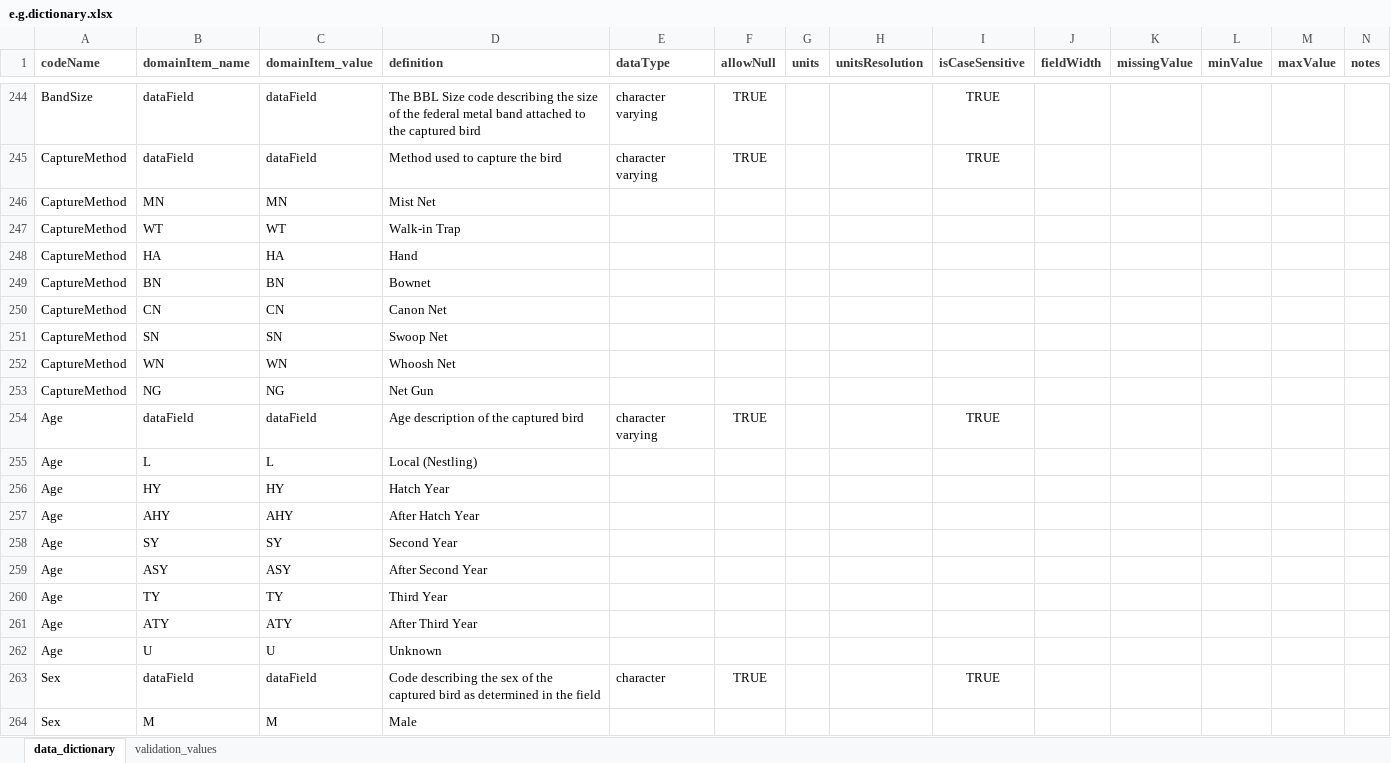
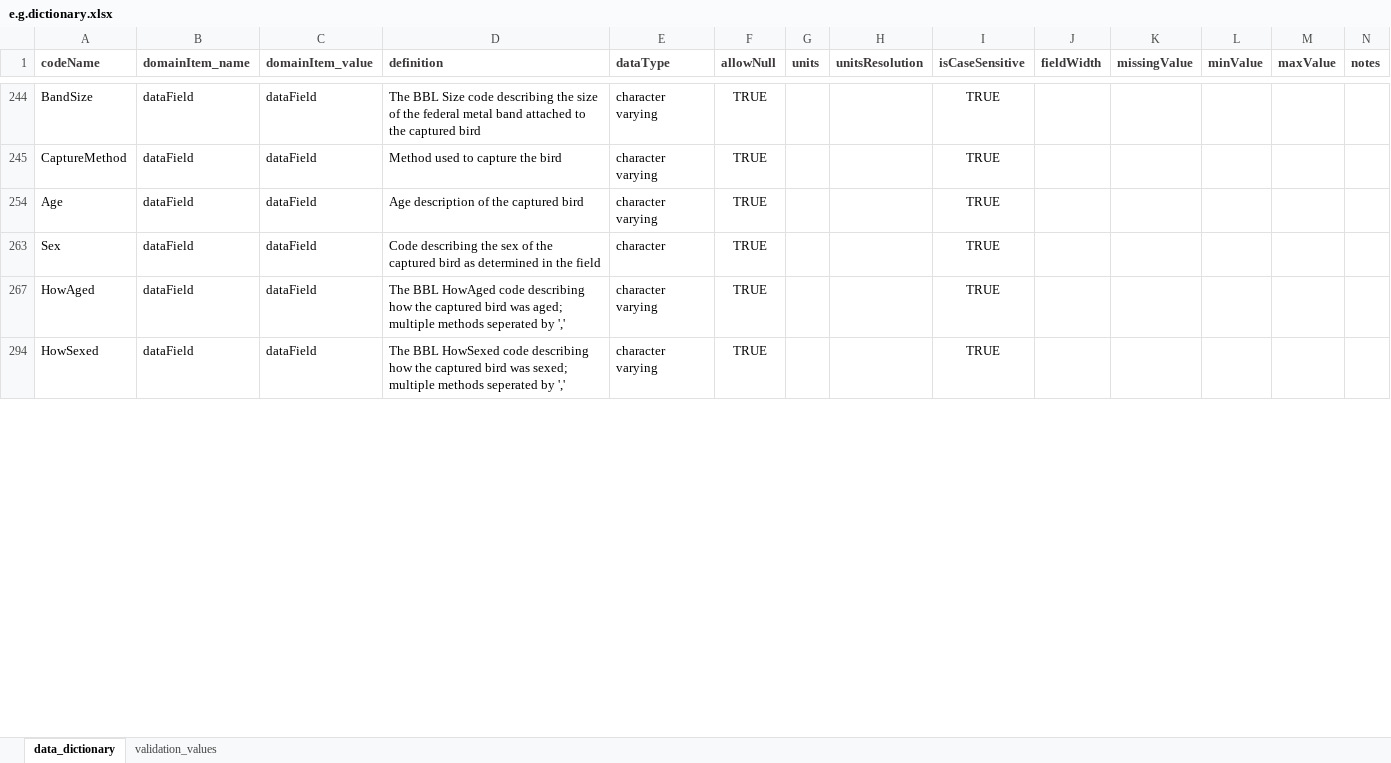
Before and after one commit to hdvincelette/mdJSONdictio, an Excel workbook: inst/extdata/e.g.dictionary.xlsx, sheet data_dictionary, drawn as a sheet; only a part is shown, gaps mark what is left out; the shorter side is filled out with more unchanged rows; values as stored, in another font and other column widths than the file's, no borders; the diff covers the shown part only; the diff names each change by its address in the sheet, - before the commit and + after, or states it on an @@ line.

Commit message:
Update e.g.dictionary.xlsx

```diff
--- a/inst/extdata/e.g.dictionary.xlsx (sheet data_dictionary)
+++ b/inst/extdata/e.g.dictionary.xlsx (sheet data_dictionary)
@@ row 246 hidden: CaptureMethod | MN | MN | Mist Net @@
@@ row 247 hidden: CaptureMethod | WT | WT | Walk-in Trap @@
@@ row 248 hidden: CaptureMethod | HA | HA | Hand @@
@@ row 249 hidden: CaptureMethod | BN | BN | Bownet @@
@@ row 250 hidden: CaptureMethod | CN | CN | Canon Net @@
@@ row 251 hidden: CaptureMethod | SN | SN | Swoop Net @@
@@ row 252 hidden: CaptureMethod | WN | WN | Whoosh Net @@
@@ row 253 hidden: CaptureMethod | NG | NG | Net Gun @@
@@ row 255 hidden: Age | L | L | Local (Nestling) @@
@@ row 256 hidden: Age | HY | HY | Hatch Year @@
@@ row 257 hidden: Age | AHY | AHY | After Hatch Year @@
@@ row 258 hidden: Age | SY | SY | Second Year @@
@@ row 259 hidden: Age | ASY | ASY | After Second Year @@
@@ row 260 hidden: Age | TY | TY | Third Year @@
@@ row 261 hidden: Age | ATY | ATY | After Third Year @@
@@ row 262 hidden: Age | U | U | Unknown @@
@@ row 264 hidden: Sex | M | M | Male @@
```
Also changed, not shown: 388 hidden or unhidden rows elsewhere in this sheet.
